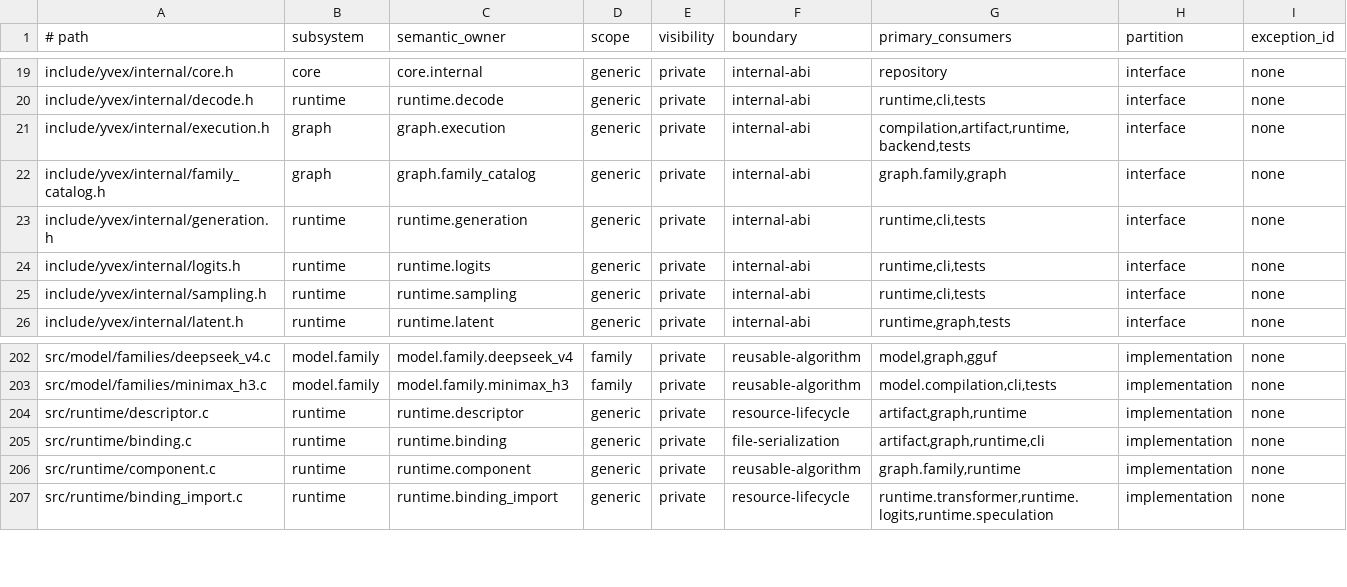
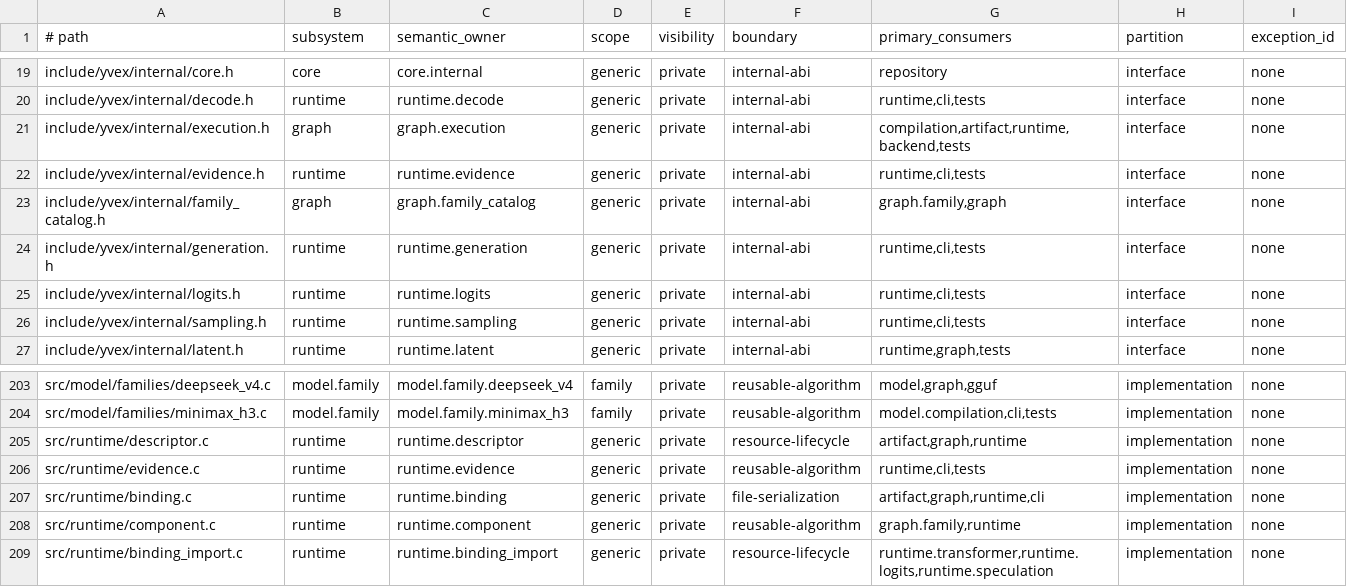
Before and after one commit to yailabs/clori, a TSV file: config/source_owners.tsv, drawn as a sheet; only a part is shown, gaps mark what is left out; the diff names each change by its address in the sheet, - before the commit and + after, or states it on an @@ line.

Commit message:
refactor(runtime): separate rich execution evidence

```diff
--- a/config/source_owners.tsv
+++ b/config/source_owners.tsv
+row 22: include/yvex/internal/evidence.h | runtime | runtime.evidence | generic | private | internal-abi | runtime,cli,tests | interface | none
+row 206: src/runtime/evidence.c | runtime | runtime.evidence | generic | private | reusable-algorithm | runtime,cli,tests | implementation | none
```
Also changed, not shown: 11 other files.
